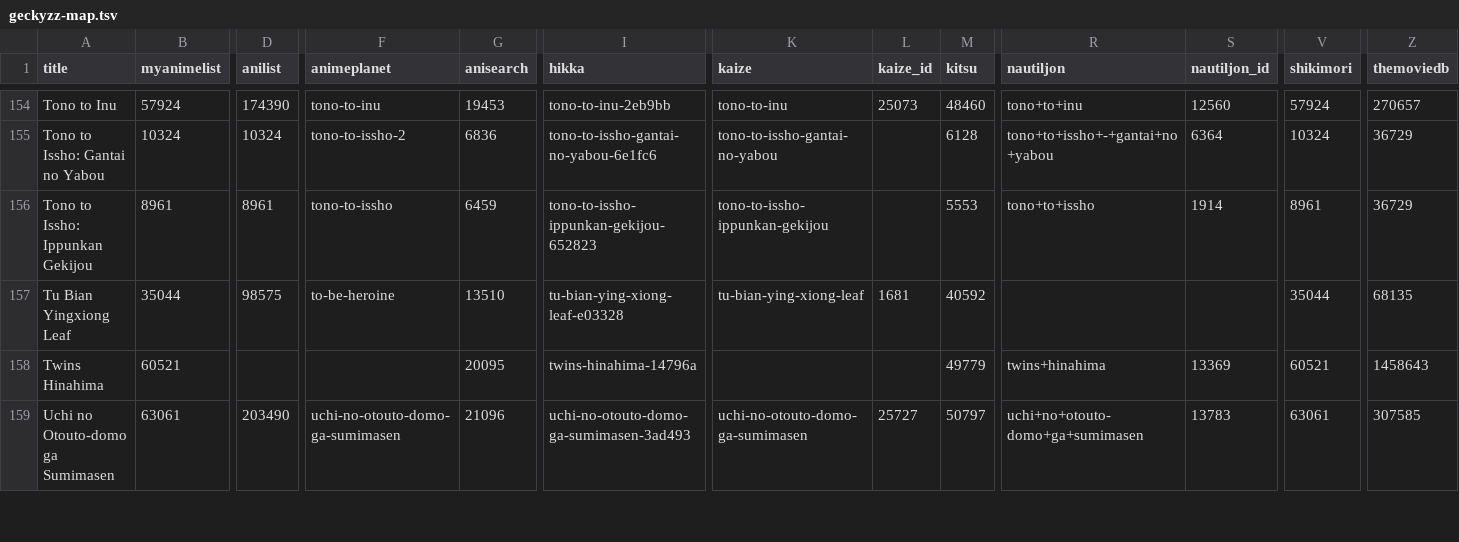
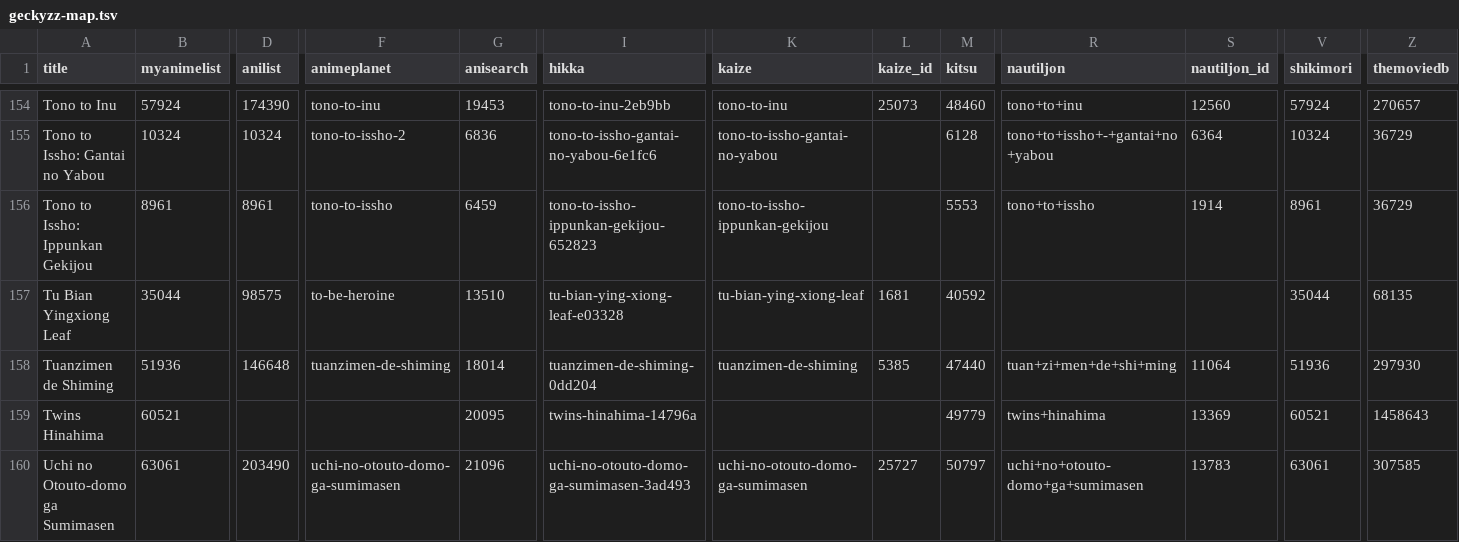
Before and after one commit to nattadasu/animeApi, a TSV file: database/raw/geckyzz-map.tsv, drawn as a sheet; only a part is shown, gaps mark what is left out; rows hold the shown columns only; the diff names each change by its address in the sheet, - before the commit and + after, or states it on an @@ line.

```diff
--- a/database/raw/geckyzz-map.tsv
+++ b/database/raw/geckyzz-map.tsv
+row 158: Tuanzimen de Shiming | 51936 | 146648 | tuanzimen-de-shiming | 18014 | tuanzimen-de-shiming-0dd204 | tuanzimen-de-shiming | 5385 | 47440 | tuan+zi+men+de+shi+ming | 11064 | 51936 | 297930
```
Also changed, not shown: database/raw/.downloader.tsv, 13 other files.
